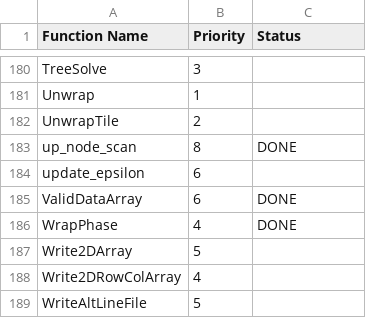
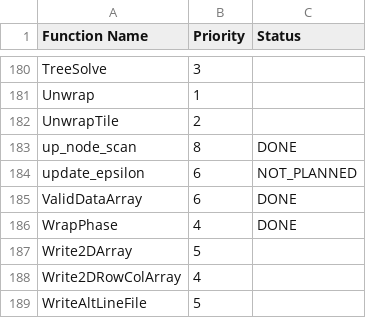
Before and after one commit to vini-fda/snaphu-rs, a CSV file: snaphu_translation_order.csv, drawn as a sheet; only a part is shown, gaps mark what is left out; the diff covers the shown part only.

Commit message:
Translate EIofDZR and mark CS2 solver functions NOT_PLANNED
Add ei_of_dzr() to src/costs/lookup.rs — the expected-intensity
scattering model that combines diffuse (kds * cos θ_i) and specular
(cos 2θ_i ^ n) components gated by the √½ threshold. This is a pure
function used by SolveEIModelParams to linearise the EI-vs-slope
relationship. Includes 4 unit tests for positivity, monotonicity,
specular branch activation, and normalisation.

Also mark 10 CS2 min-cost flow solver functions (discharge, cs_init,
cs2, cs2mcfparse, finishup, price_out, price_refine, refine,
update_epsilon) as NOT_PLANNED since they will be replaced by the
cost_scaling_rs crate.

```diff
--- a/snaphu_translation_order.csv
+++ b/snaphu_translation_order.csv
@@ -183,3 +183,3 @@ UnwrapTile,2,
 up_node_scan,8,DONE
-update_epsilon,6,
+update_epsilon,6,NOT_PLANNED
 ValidDataArray,6,DONE
```
Also changed, not shown: 9 edited cells elsewhere in this file, 1 other file.
